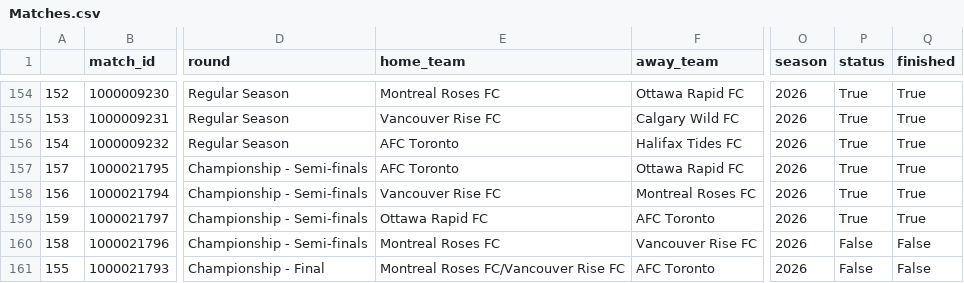
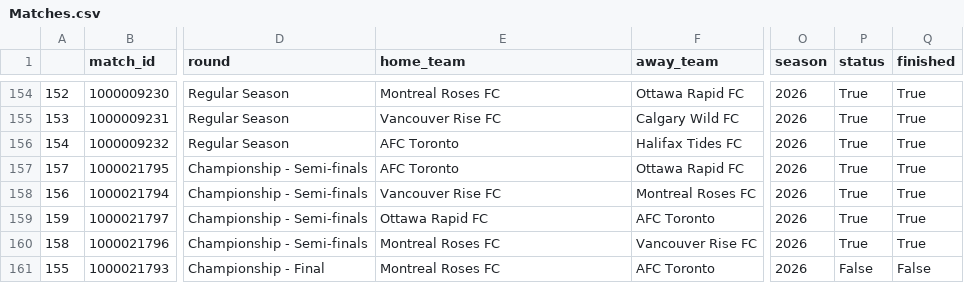
Before and after one commit to ajrb93/nsl_analytics_app, a CSV file: data/Matches.csv, drawn as a sheet; only a part is shown, gaps mark what is left out; the diff names each change by its address in the sheet, - before the commit and + after, or states it on an @@ line.

```diff
--- a/data/Matches.csv
+++ b/data/Matches.csv
-P160 (status): False
+P160 (status): True
-Q160 (finished): False
+Q160 (finished): True
-E161 (home_team): Montreal Roses FC/Vancouver Rise FC
+E161 (home_team): Montreal Roses FC
```
Also changed, not shown: 2 other files.
